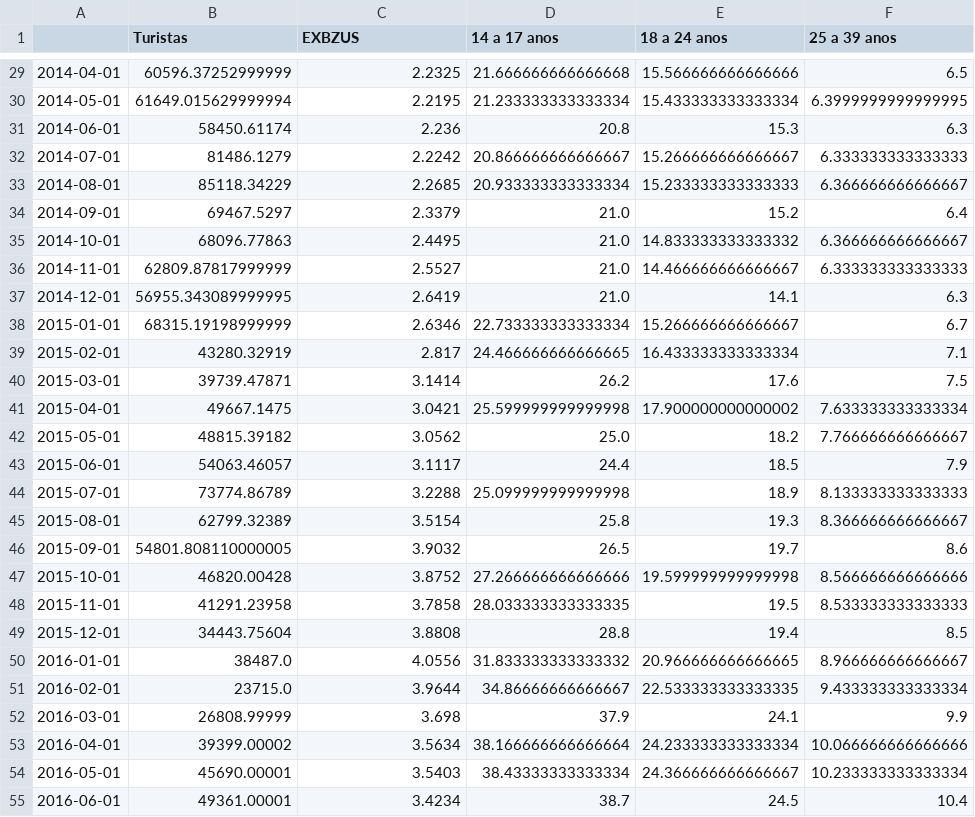
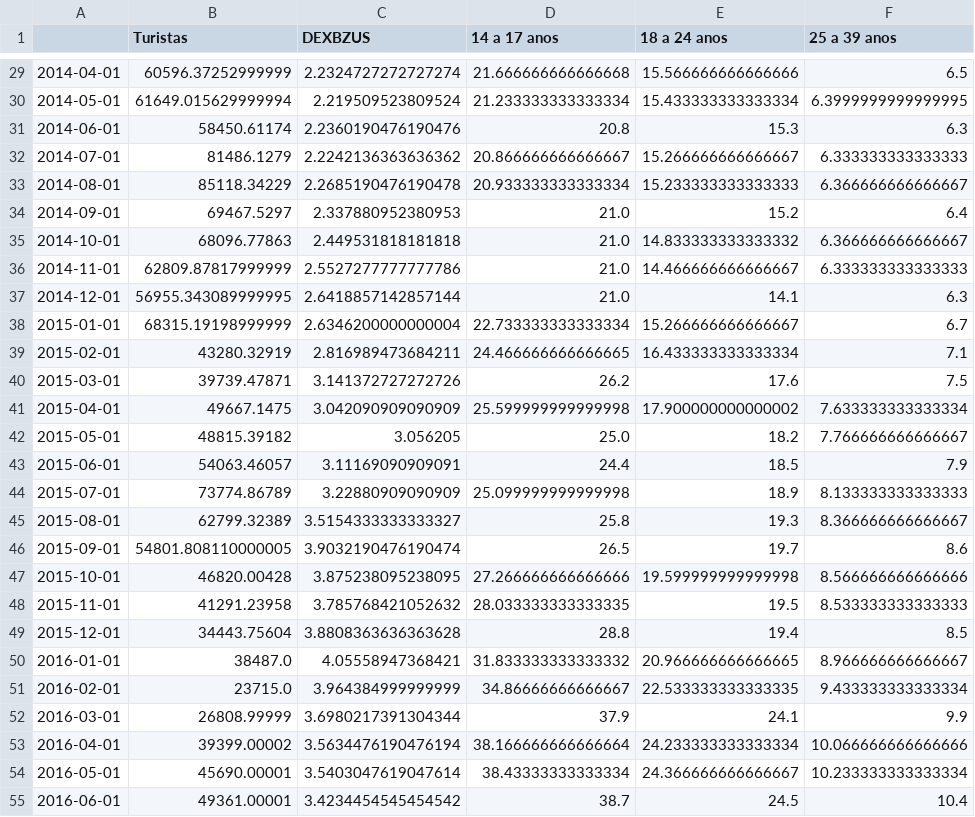
Before and after one commit to jjiguaran/series_de_tiempo, a CSV file: df_final.csv, drawn as a sheet; only a part is shown, gaps mark what is left out; the diff covers the shown part only; the diff names each change by its address in the sheet, - before the commit and + after, or states it on an @@ line.

```diff
--- a/df_final.csv
+++ b/df_final.csv
-C1: EXBZUS
+C1: DEXBZUS
-C29 (DEXBZUS): 2.2325
+C29 (DEXBZUS): 2.2324727272727274
-C30 (DEXBZUS): 2.2195
+C30 (DEXBZUS): 2.219509523809524
-C31 (DEXBZUS): 2.236
+C31 (DEXBZUS): 2.2360190476190476
-C32 (DEXBZUS): 2.2242
+C32 (DEXBZUS): 2.2242136363636362
-C33 (DEXBZUS): 2.2685
+C33 (DEXBZUS): 2.2685190476190478
-C34 (DEXBZUS): 2.3379
+C34 (DEXBZUS): 2.337880952380953
-C35 (DEXBZUS): 2.4495
+C35 (DEXBZUS): 2.449531818181818
-C36 (DEXBZUS): 2.5527
+C36 (DEXBZUS): 2.5527277777777786
-C37 (DEXBZUS): 2.6419
+C37 (DEXBZUS): 2.6418857142857144
-C38 (DEXBZUS): 2.6346
+C38 (DEXBZUS): 2.6346200000000004
-C39 (DEXBZUS): 2.817
+C39 (DEXBZUS): 2.816989473684211
-C40 (DEXBZUS): 3.1414
+C40 (DEXBZUS): 3.141372727272726
-C41 (DEXBZUS): 3.0421
+C41 (DEXBZUS): 3.042090909090909
-C42 (DEXBZUS): 3.0562
+C42 (DEXBZUS): 3.056205
-C43 (DEXBZUS): 3.1117
+C43 (DEXBZUS): 3.11169090909091
-C44 (DEXBZUS): 3.2288
+C44 (DEXBZUS): 3.22880909090909
-C45 (DEXBZUS): 3.5154
+C45 (DEXBZUS): 3.5154333333333327
-C46 (DEXBZUS): 3.9032
+C46 (DEXBZUS): 3.9032190476190474
-C47 (DEXBZUS): 3.8752
+C47 (DEXBZUS): 3.875238095238095
-C48 (DEXBZUS): 3.7858
+C48 (DEXBZUS): 3.785768421052632
-C49 (DEXBZUS): 3.8808
+C49 (DEXBZUS): 3.8808363636363628
-C50 (DEXBZUS): 4.0556
+C50 (DEXBZUS): 4.05558947368421
-C51 (DEXBZUS): 3.9644
+C51 (DEXBZUS): 3.964384999999999
-C52 (DEXBZUS): 3.698
+C52 (DEXBZUS): 3.6980217391304344
-C53 (DEXBZUS): 3.5634
+C53 (DEXBZUS): 3.5634476190476194
-C54 (DEXBZUS): 3.5403
+C54 (DEXBZUS): 3.5403047619047614
-C55 (DEXBZUS): 3.4234
+C55 (DEXBZUS): 3.4234454545454542
```
Also changed, not shown: 2 added rows and 68 edited cells elsewhere in this file, turistas_simple.csv, 2 other files.
